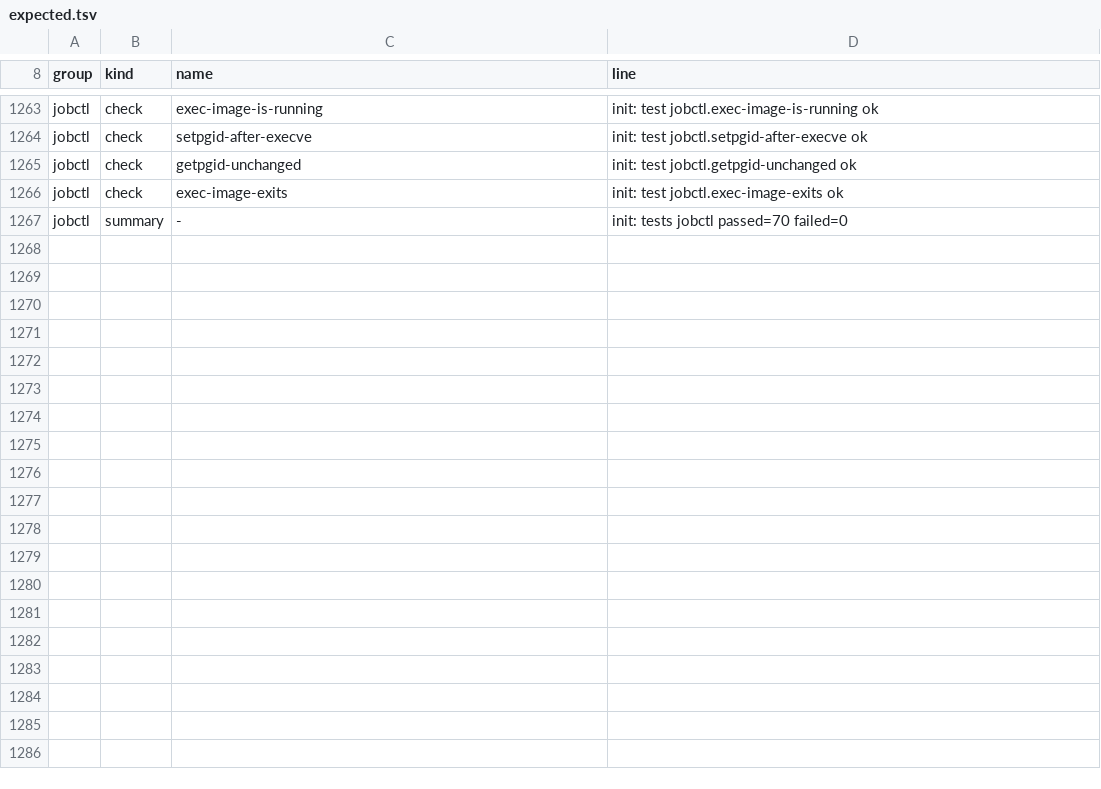
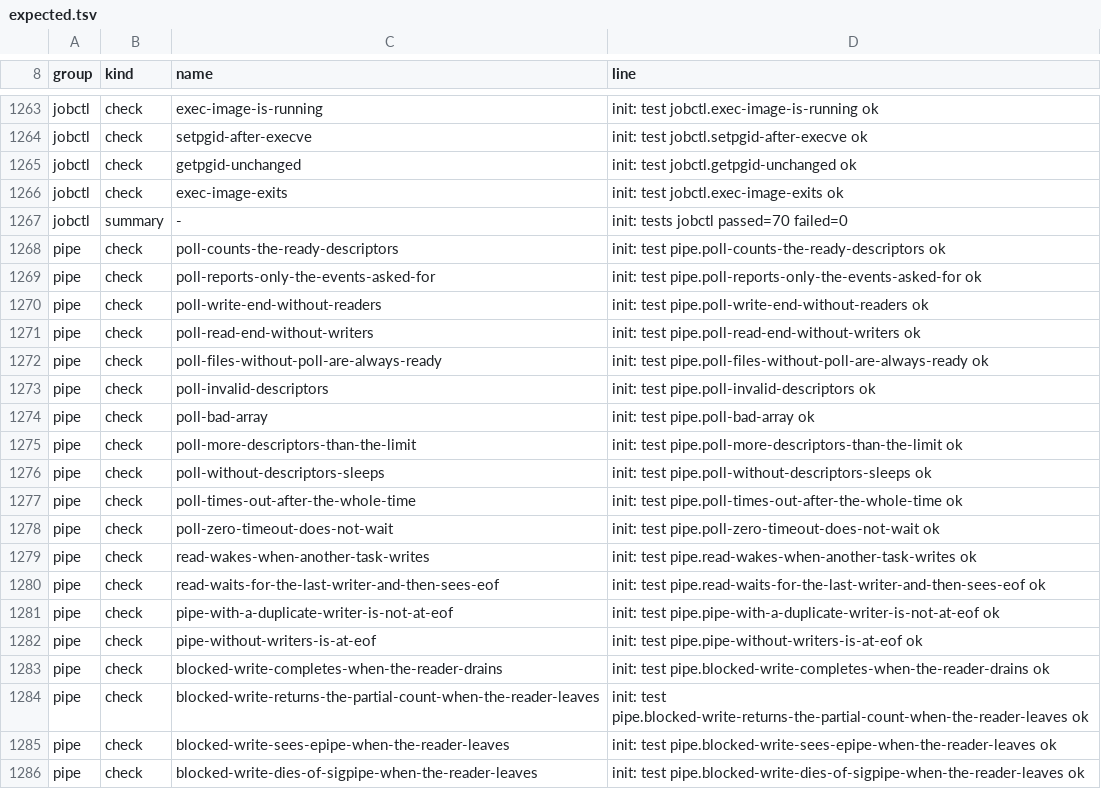
Before and after one commit to Big-Smarty/linux-rs, a TSV file: xtask/oracle/expected.tsv, drawn as a sheet; only a part is shown, gaps mark what is left out; the diff covers the shown part only; the diff names each change by its address in the sheet, - before the commit and + after, or states it on an @@ line.

```diff
--- a/xtask/oracle/expected.tsv
+++ b/xtask/oracle/expected.tsv
+row 1268: pipe | check | poll-counts-the-ready-descriptors | init: test pipe.poll-counts-the-ready-descriptors ok
+row 1269: pipe | check | poll-reports-only-the-events-asked-for | init: test pipe.poll-reports-only-the-events-asked-for ok
+row 1270: pipe | check | poll-write-end-without-readers | init: test pipe.poll-write-end-without-readers ok
+row 1271: pipe | check | poll-read-end-without-writers | init: test pipe.poll-read-end-without-writers ok
+row 1272: pipe | check | poll-files-without-poll-are-always-ready | init: test pipe.poll-files-without-poll-are-always-ready ok
+row 1273: pipe | check | poll-invalid-descriptors | init: test pipe.poll-invalid-descriptors ok
+row 1274: pipe | check | poll-bad-array | init: test pipe.poll-bad-array ok
+row 1275: pipe | check | poll-more-descriptors-than-the-limit | init: test pipe.poll-more-descriptors-than-the-limit ok
+row 1276: pipe | check | poll-without-descriptors-sleeps | init: test pipe.poll-without-descriptors-sleeps ok
+row 1277: pipe | check | poll-times-out-after-the-whole-time | init: test pipe.poll-times-out-after-the-whole-time ok
+row 1278: pipe | check | poll-zero-timeout-does-not-wait | init: test pipe.poll-zero-timeout-does-not-wait ok
+row 1279: pipe | check | read-wakes-when-another-task-writes | init: test pipe.read-wakes-when-another-task-writes ok
+row 1280: pipe | check | read-waits-for-the-last-writer-and-then-sees-eof | init: test pipe.read-waits-for-the-last-writer-and-then-sees-eof ok
+row 1281: pipe | check | pipe-with-a-duplicate-writer-is-not-at-eof | init: test pipe.pipe-with-a-duplicate-writer-is-not-at-eof ok
+row 1282: pipe | check | pipe-without-writers-is-at-eof | init: test pipe.pipe-without-writers-is-at-eof ok
+row 1283: pipe | check | blocked-write-completes-when-the-reader-drains | init: test pipe.blocked-write-completes-when-the-reader-drains ok
+row 1284: pipe | check | blocked-write-returns-the-partial-count-when-the-reader-leaves | init: test pipe.blocked-write-returns-the-partial-count-when-the-reader-leaves ok
+row 1285: pipe | check | blocked-write-sees-epipe-when-the-reader-leaves | init: test pipe.blocked-write-sees-epipe-when-the-reader-leaves ok
+row 1286: pipe | check | blocked-write-dies-of-sigpipe-when-the-reader-leaves | init: test pipe.blocked-write-dies-of-sigpipe-when-the-reader-leaves ok
```
Also changed, not shown: 16 added rows and 2 edited cells elsewhere in this file, 9 other files.
